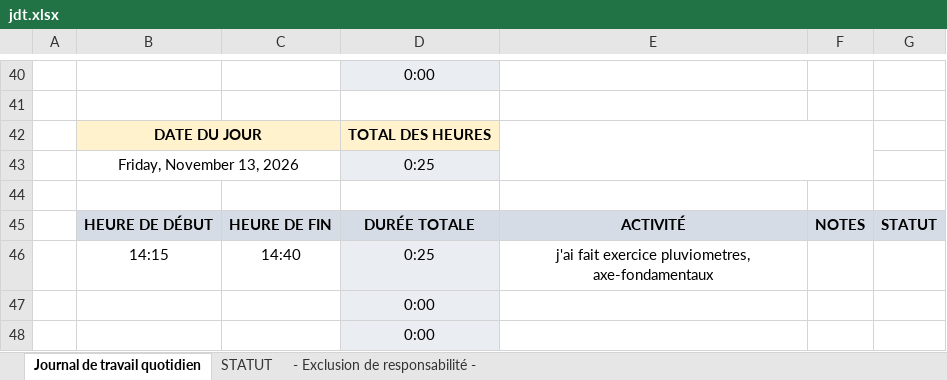
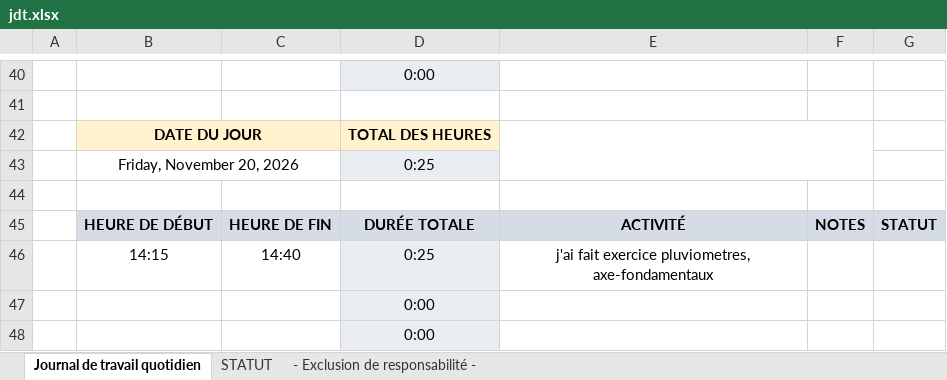
Before and after one commit to KirSolomatin/p_bulle, an Excel workbook: doc/jdt.xlsx, sheet Journal de travail quotidien, drawn as a sheet; only a part is shown, gaps mark what is left out; values as stored, in another font and other column widths than the file's, no borders; conditional formats not drawn; the diff names each change by its address in the sheet, - before the commit and + after, or states it on an @@ line.

```diff
--- a/doc/jdt.xlsx (sheet Journal de travail quotidien)
+++ b/doc/jdt.xlsx (sheet Journal de travail quotidien)
-B43: Friday, November 13, 2026
+B43: Friday, November 20, 2026
```
Also changed, not shown: 1 other file.
